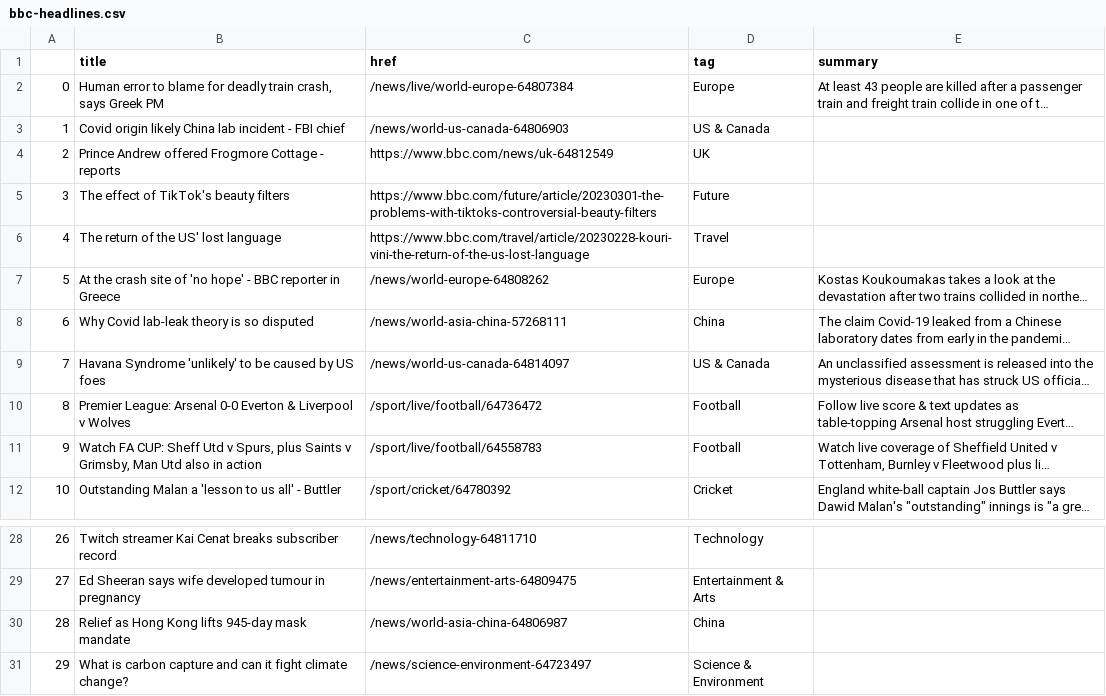
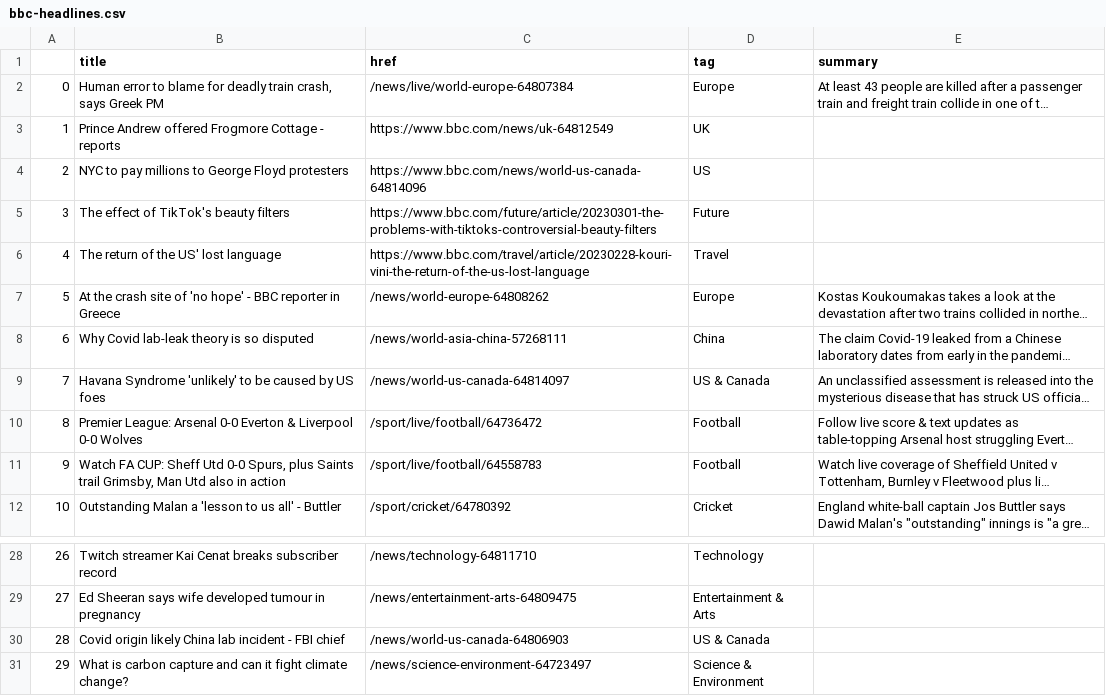
Before and after one commit to jjomalley/Auto-Scraper, a CSV file: bbc-headlines.csv, drawn as a sheet; only a part is shown, gaps mark what is left out; long unchanged cells end in …; the diff names each change by its address in the sheet, - before the commit and + after, or states it on an @@ line.

```diff
--- a/bbc-headlines.csv
+++ b/bbc-headlines.csv
-B3 (title): Covid origin likely China lab incident - FBI chief
+B3 (title): Prince Andrew offered Frogmore Cottage - reports
-C3 (href): /news/world-us-canada-64806903
+C3 (href): https://www.bbc.com/news/uk-64812549
-D3 (tag): US & Canada
+D3 (tag): UK
-B4 (title): Prince Andrew offered Frogmore Cottage - reports
+B4 (title): NYC to pay millions to George Floyd protesters
-C4 (href): https://www.bbc.com/news/uk-64812549
+C4 (href): https://www.bbc.com/news/world-us-canada-64814096
-D4 (tag): UK
+D4 (tag): US
-B10 (title): …& Liverpool v Wolves
+B10 (title): …& Liverpool 0-0 Wolves
-B11 (title): …Sheff Utd v Spurs, plus Saints v Grimsby, Man…
+B11 (title): …Sheff Utd 0-0 Spurs, plus Saints trail Grimsby, Man…
-B30 (title): Relief as Hong Kong lifts 945-day mask mandate
+B30 (title): Covid origin likely China lab incident - FBI chief
-C30 (href): /news/world-asia-china-64806987
+C30 (href): /news/world-us-canada-64806903
-D30 (tag): China
+D30 (tag): US & Canada
```
